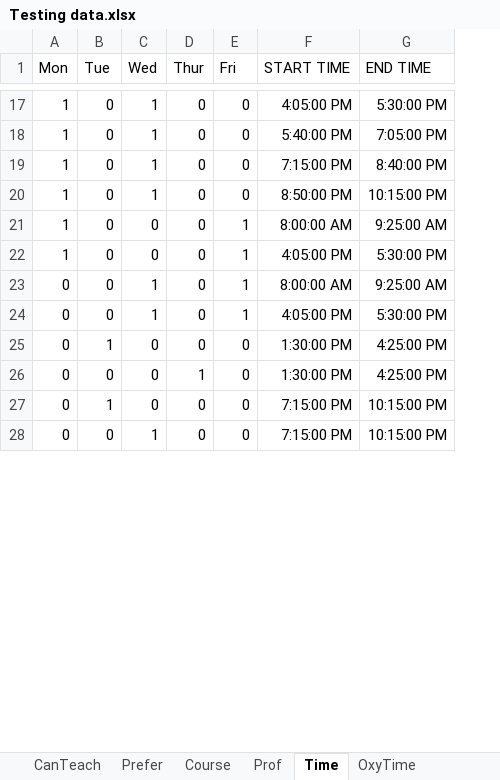
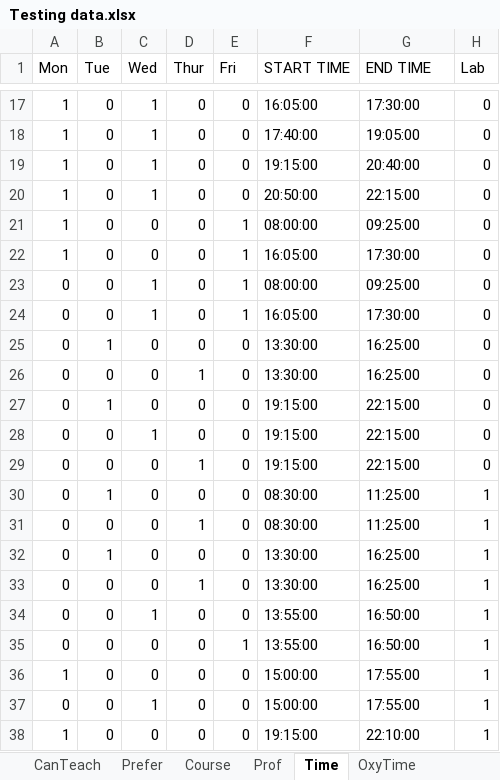
Before and after one commit to oxy-compsci/department-course-scheduling, an Excel workbook: Testing data.xlsx, sheet Time, drawn as a sheet; only a part is shown, gaps mark what is left out; values as stored, in another font and other column widths than the file's, no borders; addresses are those after the commit; the diff covers the shown part only; the diff names each change by its address in the sheet, - before the commit and + after, or states it on an @@ line.

```diff
--- a/Testing data.xlsx (sheet Time)
+++ b/Testing data.xlsx (sheet Time)
+column H (Lab), rows 17-27: all 0; row 34: 1
-F17 (START TIME): 4:05:00 PM
+F17 (START TIME): 16:05:00
-G17 (END TIME): 5:30:00 PM
+G17 (END TIME): 17:30:00
-F18 (START TIME): 5:40:00 PM
+F18 (START TIME): 17:40:00
-G18 (END TIME): 7:05:00 PM
+G18 (END TIME): 19:05:00
-F19 (START TIME): 7:15:00 PM
+F19 (START TIME): 19:15:00
-G19 (END TIME): 8:40:00 PM
+G19 (END TIME): 20:40:00
-F20 (START TIME): 8:50:00 PM
+F20 (START TIME): 20:50:00
-G20 (END TIME): 10:15:00 PM
+G20 (END TIME): 22:15:00
-F21 (START TIME): 8:00:00 AM
+F21 (START TIME): 08:00:00
-G21 (END TIME): 9:25:00 AM
+G21 (END TIME): 09:25:00
-F22 (START TIME): 4:05:00 PM
+F22 (START TIME): 16:05:00
-G22 (END TIME): 5:30:00 PM
+G22 (END TIME): 17:30:00
-F23 (START TIME): 8:00:00 AM
+F23 (START TIME): 08:00:00
-G23 (END TIME): 9:25:00 AM
+G23 (END TIME): 09:25:00
-F24 (START TIME): 4:05:00 PM
+F24 (START TIME): 16:05:00
-G24 (END TIME): 5:30:00 PM
+G24 (END TIME): 17:30:00
-F25:F26 (START TIME): 1:30:00 PM
+F25:F26 (START TIME): 13:30:00
-G25:G26 (END TIME): 4:25:00 PM
+G25:G26 (END TIME): 16:25:00
-F27 (START TIME): 7:15:00 PM
+F27 (START TIME): 19:15:00
-G27 (END TIME): 10:15:00 PM
+G27 (END TIME): 22:15:00
+row 28: 0 | 0 | 1 | 0 | 0 | 19:15:00 | 22:15:00 | 0
+row 29: 0 | 0 | 0 | 1 | 0 | 19:15:00 | 22:15:00 | 0
+row 30: 0 | 1 | 0 | 0 | 0 | 08:30:00 | 11:25:00 | 1
+row 31: 0 | 0 | 0 | 1 | 0 | 08:30:00 | 11:25:00 | 1
+row 32: 0 | 1 | 0 | 0 | 0 | 13:30:00 | 16:25:00 | 1
+row 33: 0 | 0 | 0 | 1 | 0 | 13:30:00 | 16:25:00 | 1
-F34 (START TIME): 7:15:00 PM
+F34 (START TIME): 13:55:00
-G34 (END TIME): 10:15:00 PM
+G34 (END TIME): 16:50:00
+row 35: 0 | 0 | 0 | 0 | 1 | 13:55:00 | 16:50:00 | 1
+row 36: 1 | 0 | 0 | 0 | 0 | 15:00:00 | 17:55:00 | 1
+row 37: 0 | 0 | 1 | 0 | 0 | 15:00:00 | 17:55:00 | 1
+row 38: 1 | 0 | 0 | 0 | 0 | 19:15:00 | 22:10:00 | 1
```
Also changed, not shown: 1 added row and 32 edited cells elsewhere in this sheet, sheet Prefer, sheet Course, sheet CanTeach, sheet Prof, formulas that keep their value.
